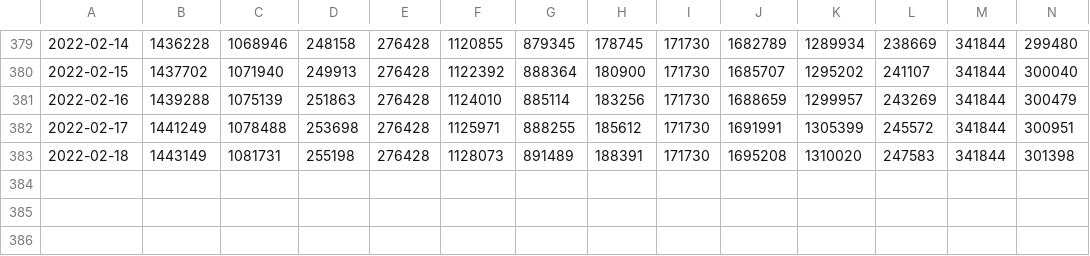
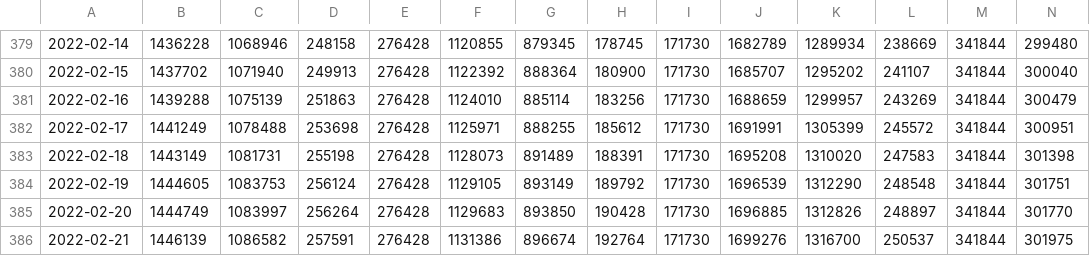
Before and after one commit to sociedatos/-covid19-bo-vacunas_por_departamento, a CSV file: vaccinations.csv, drawn as a sheet; only a part is shown, gaps mark what is left out; rows hold the shown columns only; the diff names each change by its address in the sheet, - before the commit and + after, or states it on an @@ line.

```diff
--- a/vaccinations.csv
+++ b/vaccinations.csv
+row 384: 2022-02-19 | 1444605 | 1083753 | 256124 | 276428 | 1129105 | 893149 | 189792 | 171730 | 1696539 | 1312290 | 248548 | 341844 | 301751
+row 385: 2022-02-20 | 1444749 | 1083997 | 256264 | 276428 | 1129683 | 893850 | 190428 | 171730 | 1696885 | 1312826 | 248897 | 341844 | 301770
+row 386: 2022-02-21 | 1446139 | 1086582 | 257591 | 276428 | 1131386 | 896674 | 192764 | 171730 | 1699276 | 1316700 | 250537 | 341844 | 301975
```
Also changed, not shown: metadata.csv, 4 other files.
